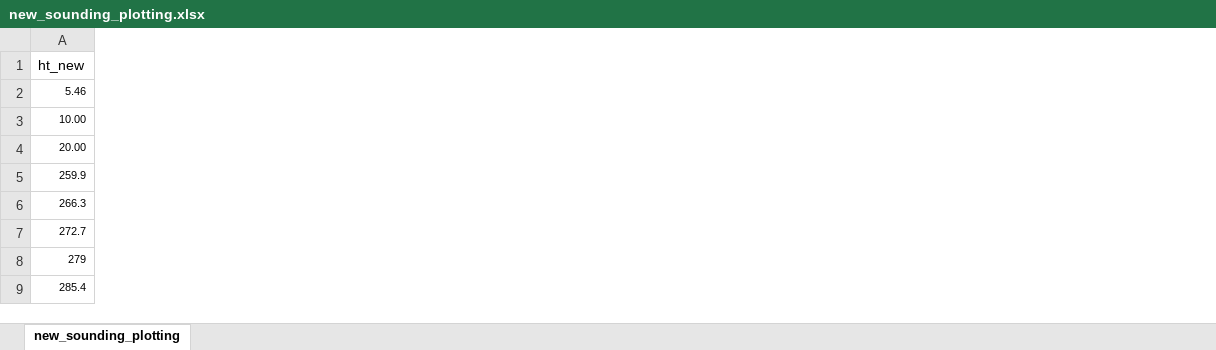
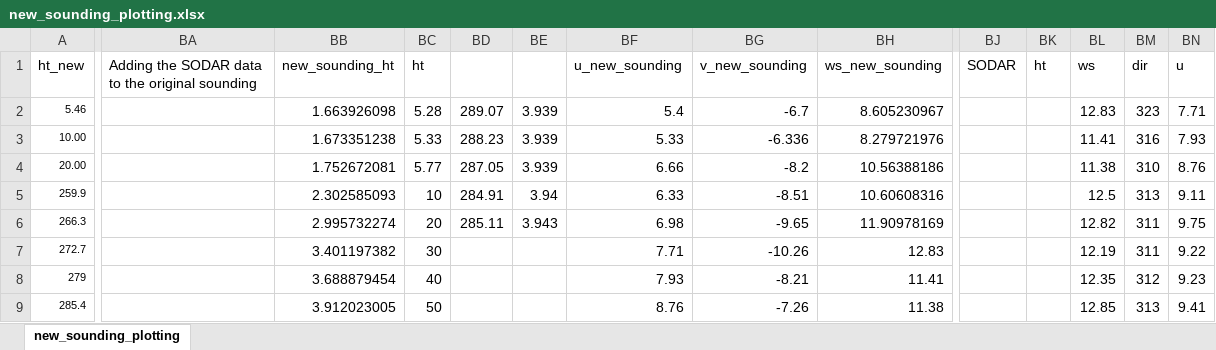
Before and after one commit to Jeremy-Benik/FireFlux_med, an Excel workbook: new_sounding_plotting.xlsx, sheet new_sounding_plotting, drawn as a sheet; only a part is shown, gaps mark what is left out; values as stored, in another font and other column widths than the file's, no borders; the diff covers the shown part only; the diff names each change by its address in the sheet, - before the commit and + after, or states it on an @@ line.

Commit message:
Adding in SODAR Data

```diff
--- a/new_sounding_plotting.xlsx (sheet new_sounding_plotting)
+++ b/new_sounding_plotting.xlsx (sheet new_sounding_plotting)
+column BA, row 1: Adding the SODAR data to the original sounding
+column BB (new_sounding_ht), rows 2-9: 1.663926098 | 1.673351238 | 1.752672081 | 2.302585093 | 2.995732274 | 3.401197382 | 3.688879454 | 3.912023005
+column BC (ht), rows 2-9: 5.28 | 5.33 | 5.77 | 10 | 20 | 30 | 40 | 50
+column BD, rows 2-6: 289.07 | 288.23 | 287.05 | 284.91 | 285.11
+column BE, rows 2-6: 3.939 | 3.939 | 3.939 | 3.94 | 3.943
+column BF (u_new_sounding), rows 2-9: 5.4 | 5.33 | 6.66 | 6.33 | 6.98 | 7.71 | 7.93 | 8.76
+column BG (v_new_sounding), rows 2-9: -6.7 | -6.336 | -8.2 | -8.51 | -9.65 | -10.26 | -8.21 | -7.26
+column BH (ws_new_sounding), rows 2-9: 8.605230967 | 8.279721976 | 10.56388186 | 10.60608316 | 11.90978169 | 12.83 | 11.41 | 11.38
+column BJ (SODAR), empty
+column BK (ht), empty
+column BL (ws), rows 2-9: 12.83 | 11.41 | 11.38 | 12.5 | 12.82 | 12.19 | 12.35 | 12.85
+column BM (dir), rows 2-9: 323 | 316 | 310 | 313 | 311 | 311 | 312 | 313
+column BN (u), rows 2-9: 7.71 | 7.93 | 8.76 | 9.11 | 9.75 | 9.22 | 9.23 | 9.41
```
Also changed, not shown: 26 added rows and 6 added columns elsewhere in this sheet, 1 other file.
